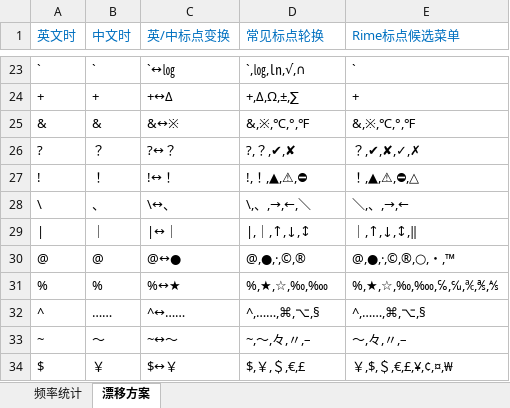
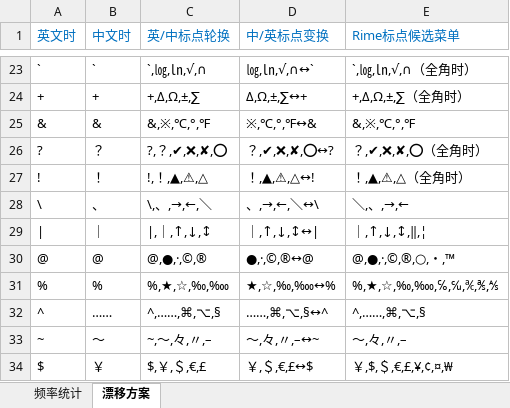
Before and after one commit to Lantaio/IME-booster-FinalD, an Excel workbook: joy/标点符号漂移方案.xlsx, sheet 漂移方案, drawn as a sheet; only a part is shown, gaps mark what is left out; values as stored, in another font and other column widths than the file's, no borders; table styles not drawn; the diff covers the shown part only; the diff names each change by its address in the sheet, - before the commit and + after, or states it on an @@ line.

```diff
--- a/joy/标点符号漂移方案.xlsx (sheet 漂移方案)
+++ b/joy/标点符号漂移方案.xlsx (sheet 漂移方案)
-C1: 英/中标点变换
+C1: 英/中标点轮换
-D1: 常见标点轮换
+D1: 中/英标点变换
-C23 (英/中标点轮换): `↔㏒
+C23 (英/中标点轮换): `,㏒,㏑,√,∩
-D23 (中/英标点变换): `,㏒,㏑,√,∩
+D23 (中/英标点变换): ㏒,㏑,√,∩↔`
-E23 (Rime标点候选菜单): `
+E23 (Rime标点候选菜单): `,㏒,㏑,√,∩（全角时）
-C24 (英/中标点轮换): +↔Δ
+C24 (英/中标点轮换): +,Δ,Ω,±,∑
-D24 (中/英标点变换): +,Δ,Ω,±,∑
+D24 (中/英标点变换): Δ,Ω,±,∑↔+
-E24 (Rime标点候选菜单): +
+E24 (Rime标点候选菜单): +,Δ,Ω,±,∑（全角时）
-C25 (英/中标点轮换): &↔※
+C25 (英/中标点轮换): &,※,℃,°,℉
-D25 (中/英标点变换): &,※,℃,°,℉
+D25 (中/英标点变换): ※,℃,°,℉↔&
-C26 (英/中标点轮换): ?↔？
+C26 (英/中标点轮换): ?,？,✔,❌,✘,⭕
-D26 (中/英标点变换): ?,？,✔,✘
+D26 (中/英标点变换): ？,✔,❌,✘,⭕↔?
-E26 (Rime标点候选菜单): ？,✔,✘,✓,✗
+E26 (Rime标点候选菜单): ？,✔,❌,✘,⭕（全角时）
-C27 (英/中标点轮换): !↔！
+C27 (英/中标点轮换): !,！,▲,⚠,△
-D27 (中/英标点变换): !,！,▲,⚠,⛔
+D27 (中/英标点变换): ！,▲,⚠,△↔!
-E27 (Rime标点候选菜单): ！,▲,⚠,⛔,△
+E27 (Rime标点候选菜单): ！,▲,⚠,△（全角时）
-C28 (英/中标点轮换): \↔、
+C28 (英/中标点轮换): \,、,→,←,＼
-D28 (中/英标点变换): \,、,→,←,＼
+D28 (中/英标点变换): 、,→,←,＼↔\
-C29 (英/中标点轮换): |↔｜
+C29 (英/中标点轮换): |,｜,↑,↓,↕
-D29 (中/英标点变换): |,｜,↑,↓,↕
+D29 (中/英标点变换): ｜,↑,↓,↕↔|
-E29 (Rime标点候选菜单): ｜,↑,↓,↕,‖
+E29 (Rime标点候选菜单): ｜,↑,↓,↕,‖,¦
-C30 (英/中标点轮换): @↔●
+C30 (英/中标点轮换): @,●,·,©,®
-D30 (中/英标点变换): @,●,·,©,®
+D30 (中/英标点变换): ●,·,©,®↔@
-C31 (英/中标点轮换): %↔★
+C31 (英/中标点轮换): %,★,☆,‰,‱
-D31 (中/英标点变换): %,★,☆,‰,‱
+D31 (中/英标点变换): ★,☆,‰,‱↔%
-C32 (英/中标点轮换): ^↔……
+C32 (英/中标点轮换): ^,……,⌘,⌥,§
-D32 (中/英标点变换): ^,……,⌘,⌥,§
+D32 (中/英标点变换): ……,⌘,⌥,§↔^
-C33 (英/中标点轮换): ~↔～
+C33 (英/中标点轮换): ~,～,々,〃,–
-D33 (中/英标点变换): ~,～,々,〃,–
+D33 (中/英标点变换): ～,々,〃,–↔~
-C34 (英/中标点轮换): $↔￥
+C34 (英/中标点轮换): $,￥,＄,€,£
-D34 (中/英标点变换): $,￥,＄,€,£
+D34 (中/英标点变换): ￥,＄,€,£↔$
```
Also changed, not shown: 32 edited cells elsewhere in this sheet, 1 other file.
